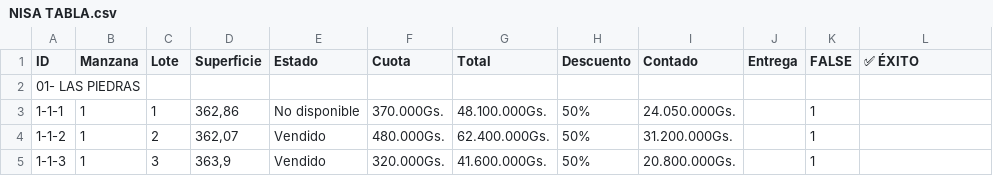
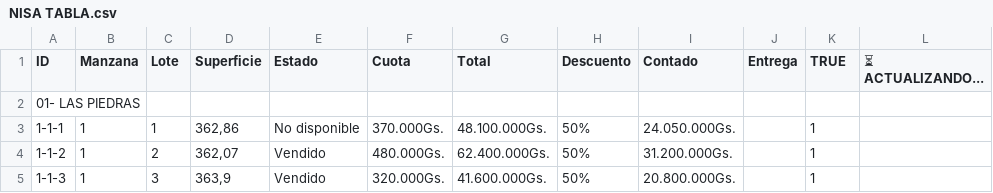
Before and after one commit to NISAWEBAPP/WEB-APP, a CSV file: NISA TABLA.csv, drawn as a sheet; only a part is shown.

Commit message:
Update from Sheet: 1/13/2026, 11:34:07 PM

```diff
--- a/NISA TABLA.csv
+++ b/NISA TABLA.csv
@@ -1,2 +1,2 @@
-ID,Manzana,Lote,Superficie,Estado,Cuota,Total,Descuento,Contado,Entrega ,FALSE,✅ ÉXITO
+ID,Manzana,Lote,Superficie,Estado,Cuota,Total,Descuento,Contado,Entrega ,TRUE,⏳ ACTUALIZANDO...
 01- LAS PIEDRAS,,,,,,,,,,,
```
